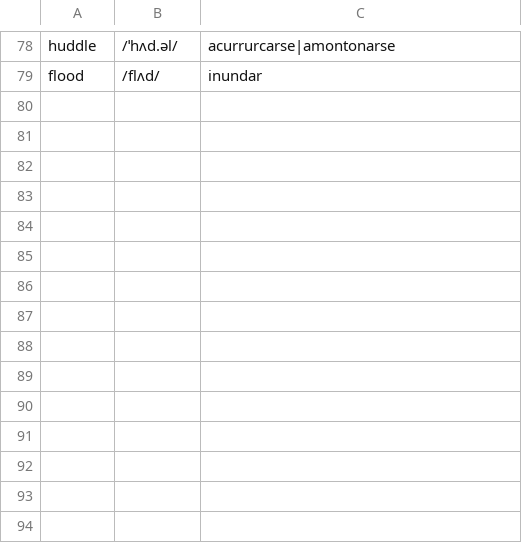
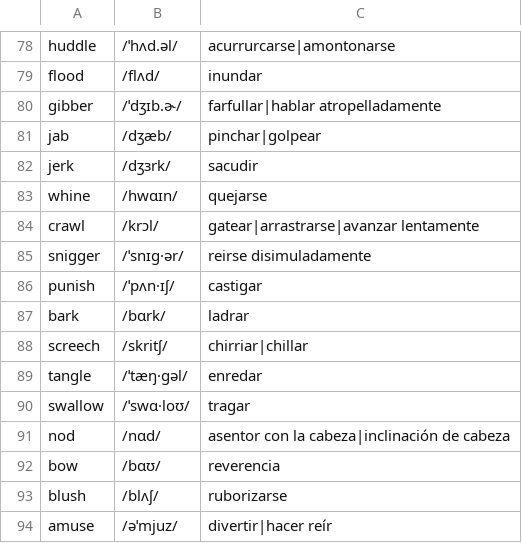
Before and after one commit to pedronalbert/english-practicer, a CSV file: data/verbos.csv, drawn as a sheet; only a part is shown, gaps mark what is left out; the diff names each change by its address in the sheet, - before the commit and + after, or states it on an @@ line.

```diff
--- a/data/verbos.csv
+++ b/data/verbos.csv
+row 80: gibber | /ˈdʒɪb.ɚ/ | farfullar|hablar atropelladamente
+row 81: jab | /dʒæb/ | pinchar|golpear
+row 82: jerk | /dʒɜrk/ | sacudir
+row 83: whine | /hwɑɪn/ | quejarse
+row 84: crawl | /krɔl/ | gatear|arrastrarse|avanzar lentamente
+row 85: snigger | /ˈsnɪɡ·ər/ | reirse disimuladamente
+row 86: punish | /ˈpʌn·ɪʃ/ | castigar
+row 87: bark | /bɑrk/ | ladrar
+row 88: screech | /skritʃ/ | chirriar|chillar
+row 89: tangle | /ˈtæŋ·ɡəl/ | enredar
+row 90: swallow | /ˈswɑ·loʊ/ | tragar
+row 91: nod | /nɑd/ | asentor con la cabeza|inclinación de cabeza
+row 92: bow | /bɑʊ/ | reverencia
+row 93: blush | /blʌʃ/ | ruborizarse
+row 94: amuse | /əˈmjuz/ | divertir|hacer reír
```
Also changed, not shown: data/adjetivos.csv, data/sustantivos.csv, 2 other files.
